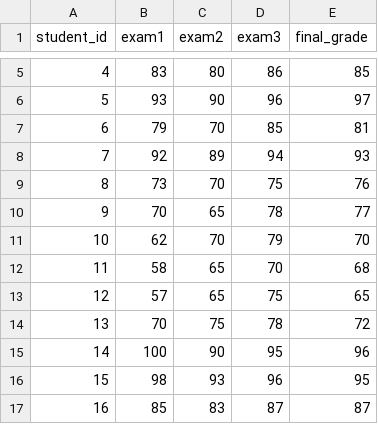
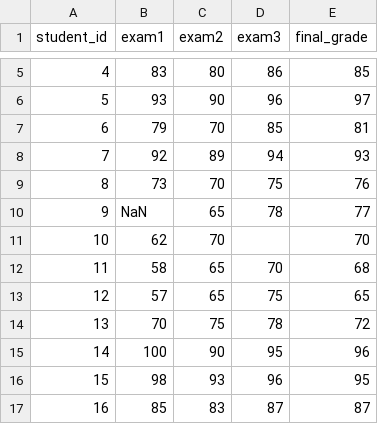
Before and after one commit to CodeupClassroom/bayes-methodologies-exercises, a CSV file: student_grades.csv, drawn as a sheet; only a part is shown, gaps mark what is left out.

```diff
--- a/student_grades.csv
+++ b/student_grades.csv
@@ -9,4 +9,4 @@
 8,73,70,75,76
-9,70,65,78,77
-10,62,70,79,70
+9,NaN,65,78,77
+10,62,70,         ,70
 11,58,65,70,68
```
Also changed, not shown: 4 other files.
